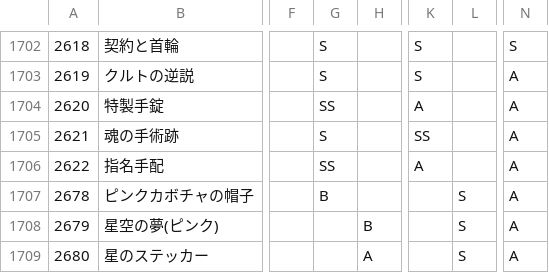
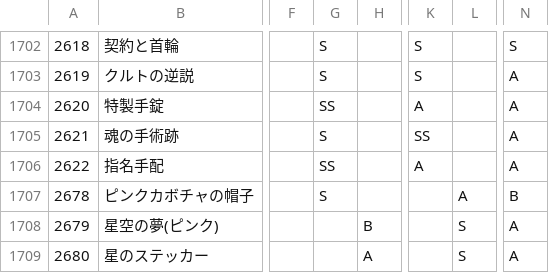
Before and after one commit to ShTair/MiracleNikkiData, a CSV file: Items/7_Accessory.csv, drawn as a sheet; only a part is shown, gaps mark what is left out; the diff names each change by its address in the sheet, - before the commit and + after, or states it on an @@ line.

Commit message:
sync [2018/05/20 04:35:09]

```diff
--- a/Items/7_Accessory.csv
+++ b/Items/7_Accessory.csv
-G1707: B
+G1707: S
-L1707: S
+L1707: A
-N1707: A
+N1707: B
```
